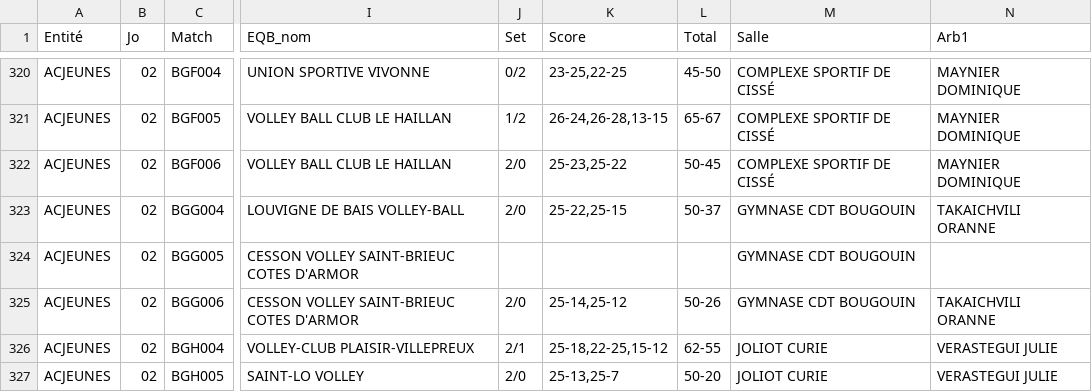
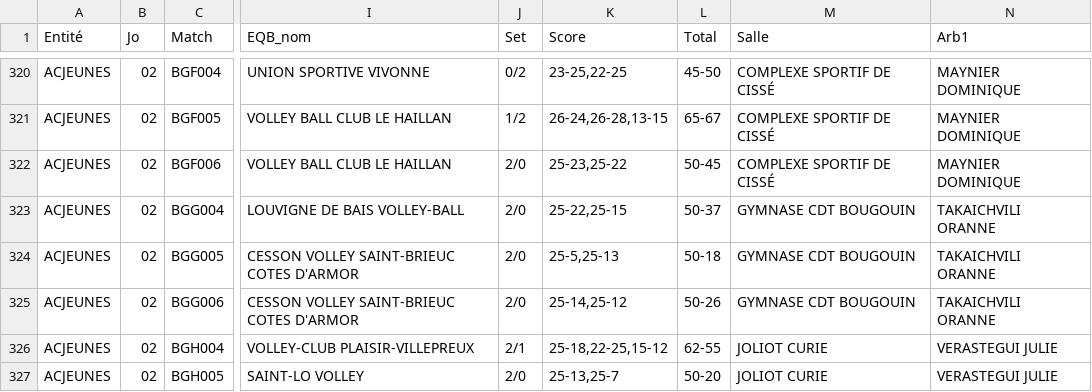
Before and after one commit to gillesdandrea/vb-stats, a CSV file: data/FFVB-2025-CDF-M13F.CSV, drawn as a sheet; only a part is shown, gaps mark what is left out; the diff names each change by its address in the sheet, - before the commit and + after, or states it on an @@ line.

```diff
--- a/data/FFVB-2025-CDF-M13F.CSV
+++ b/data/FFVB-2025-CDF-M13F.CSV
-J324 (Set): (empty)
+J324 (Set): 2/0
-K324 (Score): (empty)
+K324 (Score): 25-5,25-13
-L324 (Total): (empty)
+L324 (Total): 50-18
-N324 (Arb1): (empty)
+N324 (Arb1): TAKAICHVILI ORANNE
```
Also changed, not shown: data/FFVB-2025-CDF-M13M.CSV, 4 other files.
